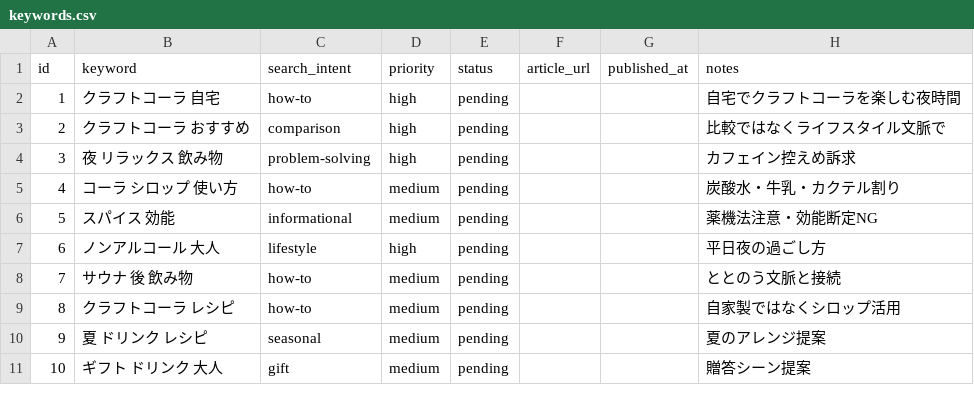
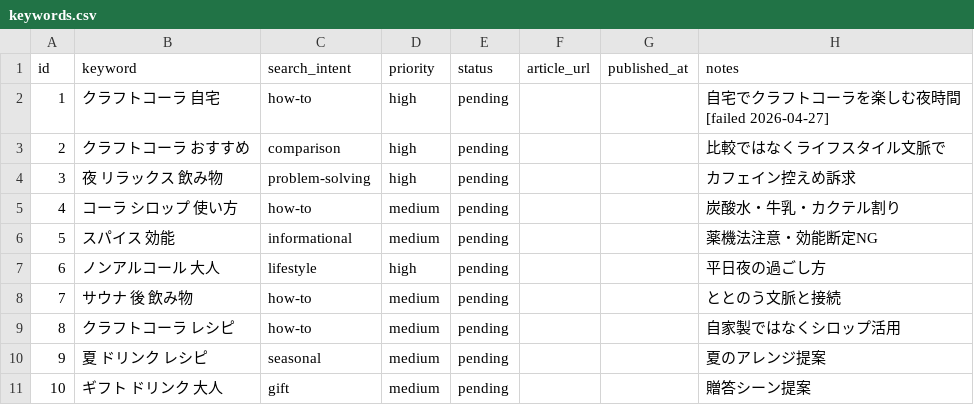
Before and after one commit to nm4th/totocola-seo-blog, a CSV file: data/keywords.csv, drawn as a sheet.

```diff
--- a/data/keywords.csv
+++ b/data/keywords.csv
@@ -1,3 +1,3 @@
 id,keyword,search_intent,priority,status,article_url,published_at,notes
-1,クラフトコーラ 自宅,how-to,high,pending,,,自宅でクラフトコーラを楽しむ夜時間
+1,クラフトコーラ 自宅,how-to,high,pending,,,自宅でクラフトコーラを楽しむ夜時間 [failed 2026-04-27]
 2,クラフトコーラ おすすめ,comparison,high,pending,,,比較ではなくライフスタイル文脈で
```
